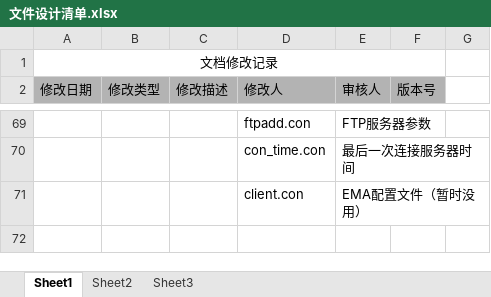
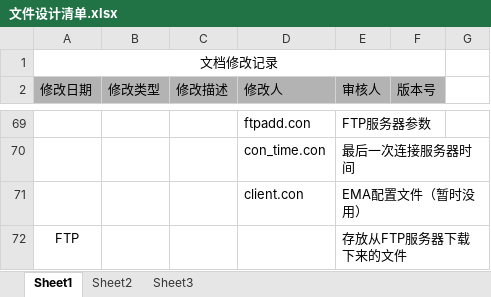
Before and after one commit to tomyqg/STM32_RTT_F107, an Excel workbook: document/文件设计清单.xlsx, sheet Sheet1, drawn as a sheet; only a part is shown, gaps mark what is left out; values as stored, in another font and other column widths than the file's, no borders; the diff names each change by its address in the sheet, - before the commit and + after, or states it on an @@ line.

```diff
--- a/document/文件设计清单.xlsx (sheet Sheet1)
+++ b/document/文件设计清单.xlsx (sheet Sheet1)
+row 72: FTP |  |  |  | 存放从FTP服务器下载下来的文件
```
Also changed, not shown: 10 other files.
